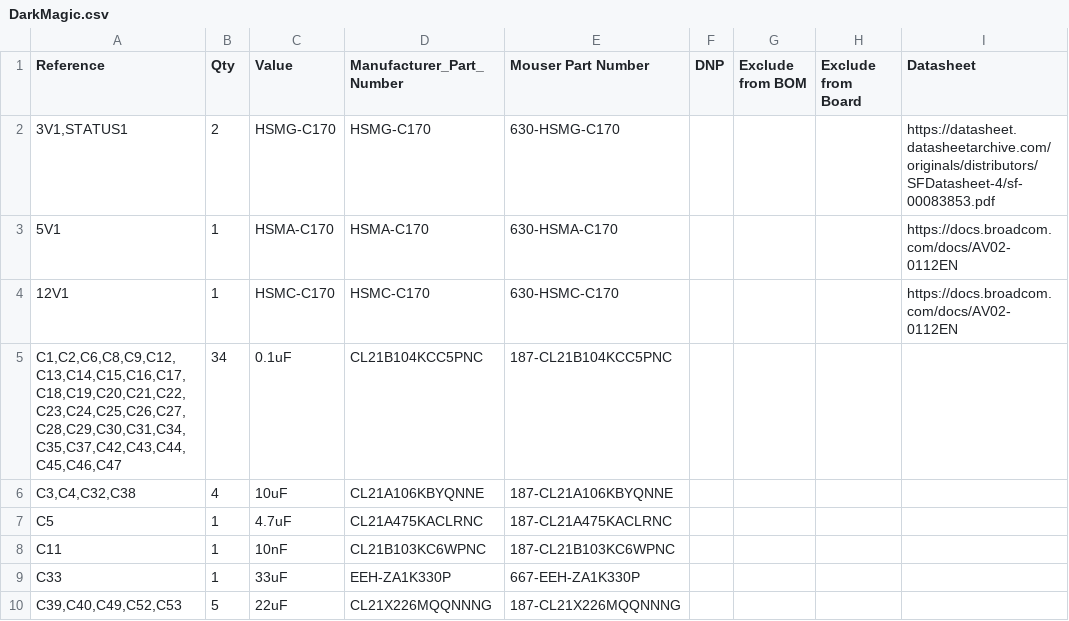
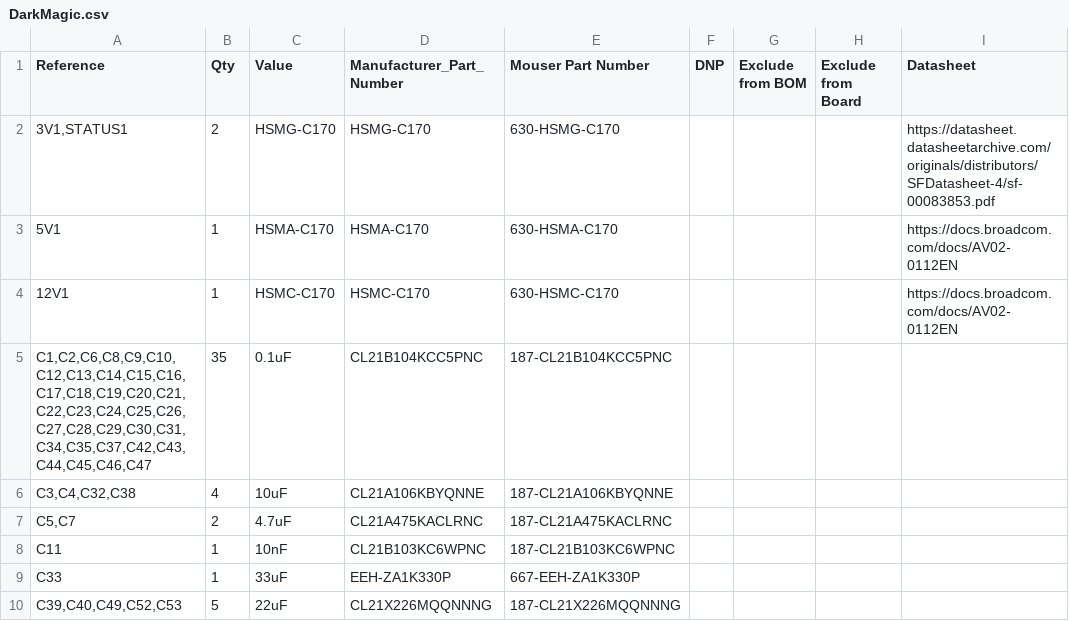
Before and after one commit to whbCool/HolyGrail, a CSV file: PCB/DarkMagic.csv, drawn as a sheet; only a part is shown; the diff names each change by its address in the sheet, - before the commit and + after, or states it on an @@ line.

Commit message:
Add bottom hand-solder caps and update BOM
Update PCB to add bottom-side hand-solder 0805 capacitor footprints and sync BOM. DarkMagic.csv: increment 0.1uF part count (34→35) and 4.7uF count (1→2) and update component lists. DarkMagic.kicad_pcb: add two B.Cu hand-solder capacitor footprints (C7, C10), adjust several footprint attributes (mark many SMD/TH pads as DNP or set solder_mask_margin), tweak some pad/part positions and UUIDs, and rename one net from /USB_VBUS to /CP_VBUS. Also add generated files (PCB/bom/ibom.html and PCB/database/project.db) and other production file updates to keep project metadata in sync.

```diff
--- a/PCB/DarkMagic.csv
+++ b/PCB/DarkMagic.csv
-A5 (Reference): C1,C2,C6,C8,C9,C12,C13,C14,C15,C16,C17,C18,C19,C20,C21,C22,C23,C24,C25,C26,C27,C28,C29,C30,C31,C34,C35,C37,C42,C43,C44,C45,C46,C47
+A5 (Reference): C1,C2,C6,C8,C9,C10,C12,C13,C14,C15,C16,C17,C18,C19,C20,C21,C22,C23,C24,C25,C26,C27,C28,C29,C30,C31,C34,C35,C37,C42,C43,C44,C45,C46,C47
-B5 (Qty): 34
+B5 (Qty): 35
-A7 (Reference): C5
+A7 (Reference): C5,C7
-B7 (Qty): 1
+B7 (Qty): 2
```
Also changed, not shown: PCB/production/bom.csv, PCB/production/designators.csv, 12 other files.
